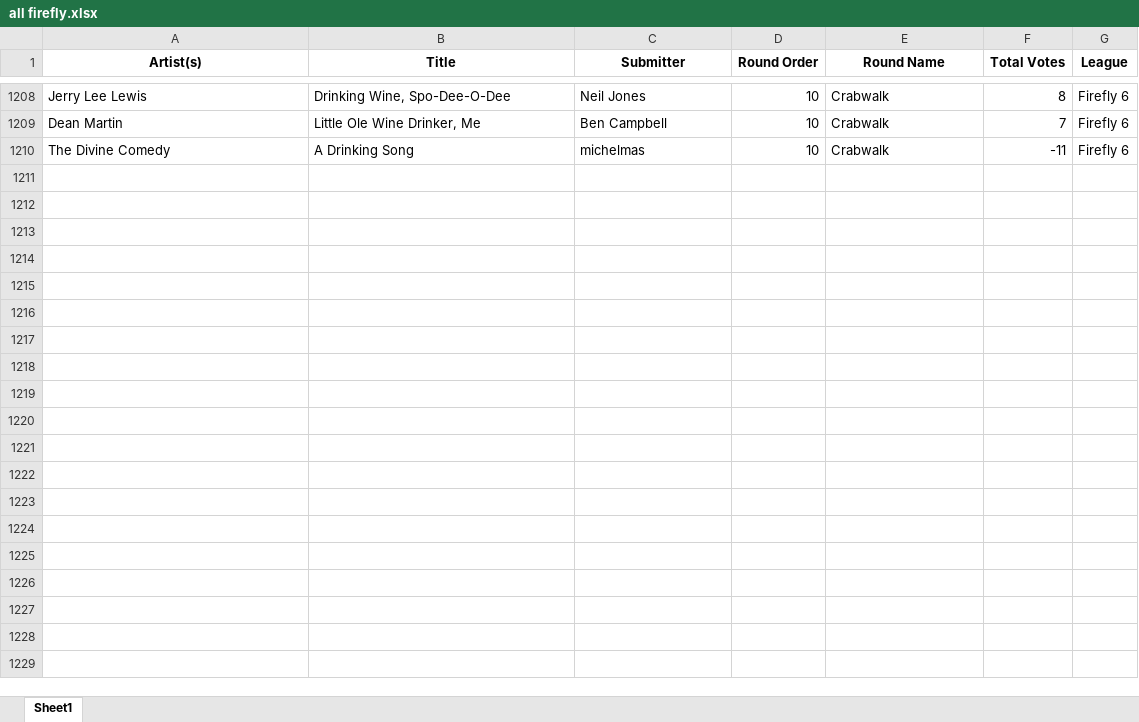
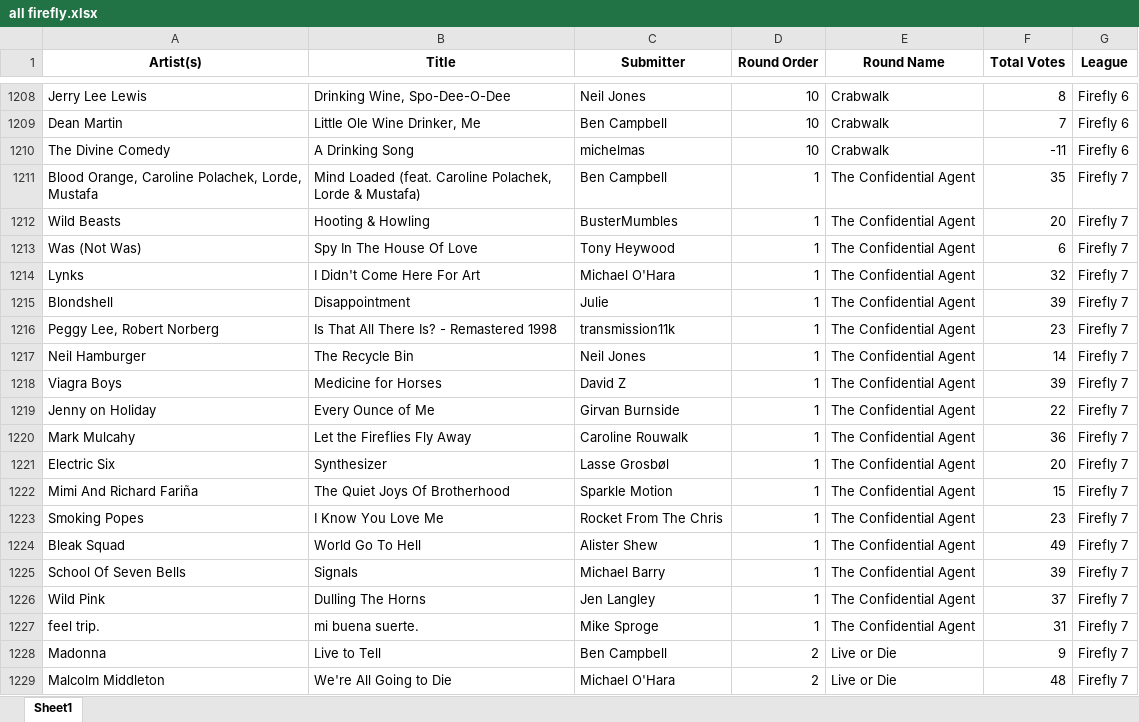
Before and after one commit to girvan-tech/firefly, an Excel workbook: all firefly.xlsx, sheet Sheet1, drawn as a sheet; only a part is shown, gaps mark what is left out; values as stored, in another font and other column widths than the file's, no borders; the diff covers the shown part only; the diff names each change by its address in the sheet, - before the commit and + after, or states it on an @@ line.

```diff
--- a/all firefly.xlsx (sheet Sheet1)
+++ b/all firefly.xlsx (sheet Sheet1)
+row 1211: Blood Orange, Caroline Polachek, Lorde, Mustafa | Mind Loaded (feat. Caroline Polachek, Lorde & Mustafa) | Ben Campbell | 1 | The Confidential Agent | 35 | Firefly 7
+row 1212: Wild Beasts | Hooting & Howling | BusterMumbles | 1 | The Confidential Agent | 20 | Firefly 7
+row 1213: Was (Not Was) | Spy In The House Of Love | Tony Heywood | 1 | The Confidential Agent | 6 | Firefly 7
+row 1214: Lynks | I Didn't Come Here For Art | Michael O'Hara | 1 | The Confidential Agent | 32 | Firefly 7
+row 1215: Blondshell | Disappointment | Julie | 1 | The Confidential Agent | 39 | Firefly 7
+row 1216: Peggy Lee, Robert Norberg | Is That All There Is? - Remastered 1998 | transmission11k | 1 | The Confidential Agent | 23 | Firefly 7
+row 1217: Neil Hamburger | The Recycle Bin | Neil Jones | 1 | The Confidential Agent | 14 | Firefly 7
+row 1218: Viagra Boys | Medicine for Horses | David Z | 1 | The Confidential Agent | 39 | Firefly 7
+row 1219: Jenny on Holiday | Every Ounce of Me | Girvan Burnside | 1 | The Confidential Agent | 22 | Firefly 7
+row 1220: Mark Mulcahy | Let the Fireflies Fly Away | Caroline Rouwalk | 1 | The Confidential Agent | 36 | Firefly 7
+row 1221: Electric Six | Synthesizer | Lasse Grosbøl | 1 | The Confidential Agent | 20 | Firefly 7
+row 1222: Mimi And Richard Fariña | The Quiet Joys Of Brotherhood | Sparkle Motion | 1 | The Confidential Agent | 15 | Firefly 7
+row 1223: Smoking Popes | I Know You Love Me | Rocket From The Chris | 1 | The Confidential Agent | 23 | Firefly 7
+row 1224: Bleak Squad | World Go To Hell | Alister Shew | 1 | The Confidential Agent | 49 | Firefly 7
+row 1225: School Of Seven Bells | Signals | Michael Barry | 1 | The Confidential Agent | 39 | Firefly 7
+row 1226: Wild Pink | Dulling The Horns | Jen Langley | 1 | The Confidential Agent | 37 | Firefly 7
+row 1227: feel trip. | mi buena suerte. | Mike Sproge | 1 | The Confidential Agent | 31 | Firefly 7
+row 1228: Madonna | Live to Tell | Ben Campbell | 2 | Live or Die | 9 | Firefly 7
+row 1229: Malcolm Middleton | We're All Going to Die | Michael O'Hara | 2 | Live or Die | 48 | Firefly 7
```
Also changed, not shown: 66 added rows elsewhere in this sheet, submission_summary.xlsx.
